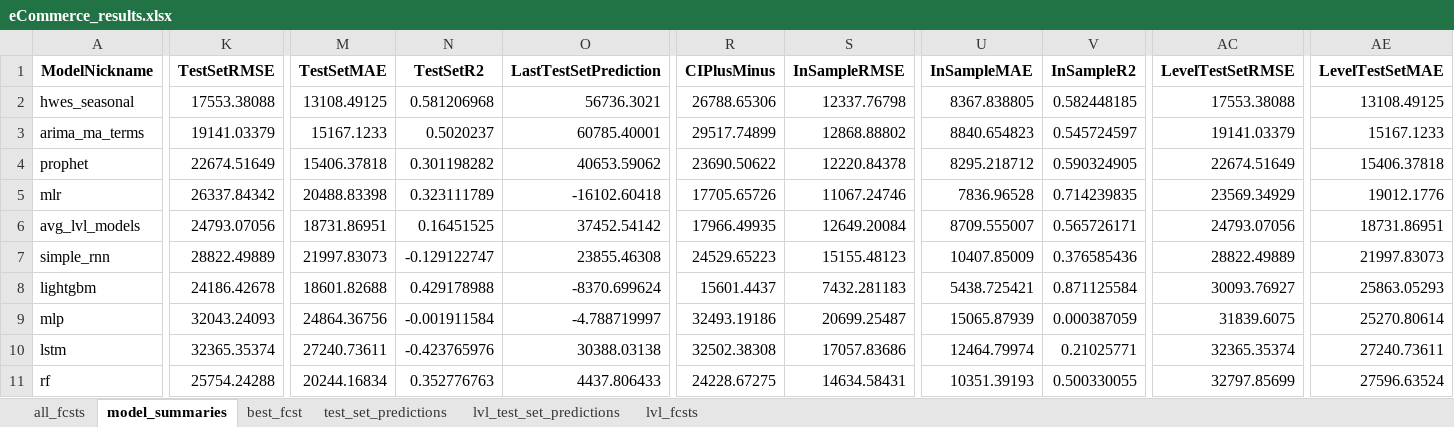
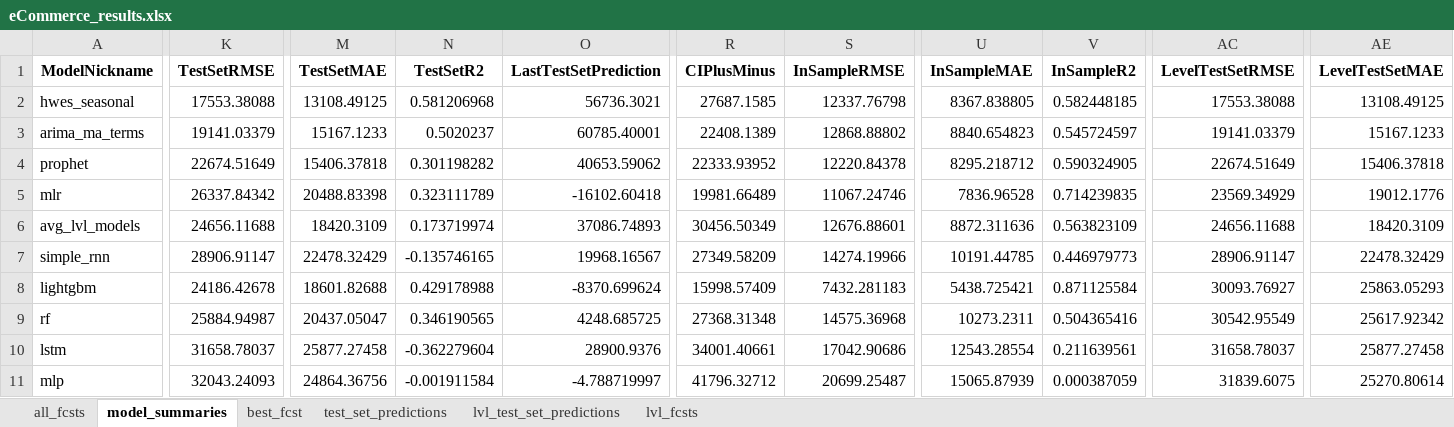
Before and after one commit to mikekeith52/scalecast, an Excel workbook: examples/eCommerce_results.xlsx, sheet model_summaries, drawn as a sheet; only a part is shown, gaps mark what is left out; values as stored, in another font and other column widths than the file's, no borders; removed rows and columns are numbered as before the commit, all else as after; rows hold the shown columns only; the diff covers the shown part only; the diff names each change by its address in the sheet, - before the commit and + after, or states it on an @@ line.

```diff
--- a/examples/eCommerce_results.xlsx (sheet model_summaries)
+++ b/examples/eCommerce_results.xlsx (sheet model_summaries)
-R2 (CIPlusMinus): 26788.65306
+R2 (CIPlusMinus): 27687.1585
-R3 (CIPlusMinus): 29517.74899
+R3 (CIPlusMinus): 22408.1389
-R4 (CIPlusMinus): 23690.50622
+R4 (CIPlusMinus): 22333.93952
-R5 (CIPlusMinus): 17705.65726
+R5 (CIPlusMinus): 19981.66489
-K6 (TestSetRMSE): 24793.07056
+K6 (TestSetRMSE): 24656.11688
-M6 (TestSetMAE): 18731.86951
+M6 (TestSetMAE): 18420.3109
-N6 (TestSetR2): 0.16451525
+N6 (TestSetR2): 0.173719974
-O6 (LastTestSetPrediction): 37452.54142
+O6 (LastTestSetPrediction): 37086.74893
-R6 (CIPlusMinus): 17966.49935
+R6 (CIPlusMinus): 30456.50349
-S6 (InSampleRMSE): 12649.20084
+S6 (InSampleRMSE): 12676.88601
-U6 (InSampleMAE): 8709.555007
+U6 (InSampleMAE): 8872.311636
-V6 (InSampleR2): 0.565726171
+V6 (InSampleR2): 0.563823109
-AC6 (LevelTestSetRMSE): 24793.07056
+AC6 (LevelTestSetRMSE): 24656.11688
-AE6 (LevelTestSetMAE): 18731.86951
+AE6 (LevelTestSetMAE): 18420.3109
-K7 (TestSetRMSE): 28822.49889
+K7 (TestSetRMSE): 28906.91147
-M7 (TestSetMAE): 21997.83073
+M7 (TestSetMAE): 22478.32429
-N7 (TestSetR2): -0.129122747
+N7 (TestSetR2): -0.135746165
-O7 (LastTestSetPrediction): 23855.46308
+O7 (LastTestSetPrediction): 19968.16567
-R7 (CIPlusMinus): 24529.65223
+R7 (CIPlusMinus): 27349.58209
-S7 (InSampleRMSE): 15155.48123
+S7 (InSampleRMSE): 14274.19966
-U7 (InSampleMAE): 10407.85009
+U7 (InSampleMAE): 10191.44785
-V7 (InSampleR2): 0.376585436
+V7 (InSampleR2): 0.446979773
-AC7 (LevelTestSetRMSE): 28822.49889
+AC7 (LevelTestSetRMSE): 28906.91147
-AE7 (LevelTestSetMAE): 21997.83073
+AE7 (LevelTestSetMAE): 22478.32429
-R8 (CIPlusMinus): 15601.4437
+R8 (CIPlusMinus): 15998.57409
+row 9: rf | 25884.94987 | 20437.05047 | 0.346190565 | 4248.685725 | 27368.31348 | 14575.36968 | 10273.2311 | 0.504365416 | 30542.95549 | 25617.92342
+row 10: lstm | 31658.78037 | 25877.27458 | -0.362279604 | 28900.9376 | 34001.40661 | 17042.90686 | 12543.28554 | 0.211639561 | 31658.78037 | 25877.27458
-R11 (CIPlusMinus): 32493.19186
+R11 (CIPlusMinus): 41796.32712
-row 10: lstm | 32365.35374 | 27240.73611 | -0.423765976 | 30388.03138 | 32502.38308 | 17057.83686 | 12464.79974 | 0.21025771 | 32365.35374 | 27240.73611
-row 11: rf | 25754.24288 | 20244.16834 | 0.352776763 | 4437.806433 | 24228.67275 | 14634.58431 | 10351.39193 | 0.500330055 | 32797.85699 | 27596.63524
```
Also changed, not shown: 1 added row, 1 removed row and 30 edited cells elsewhere in this sheet, sheet all_fcsts, sheet lvl_fcsts, sheet lvl_test_set_predictions, sheet test_set_predictions, examples/eCommerce_feature_info.xlsx, examples/eCommerce_validation_grids.xlsx, 13 other files.
